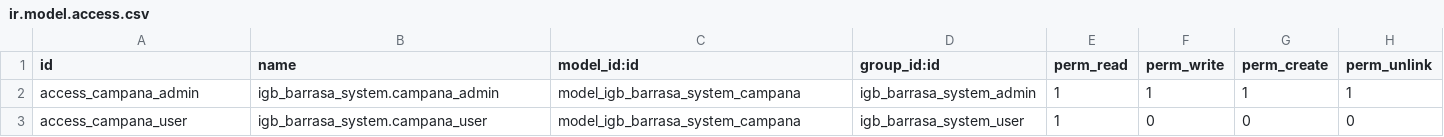
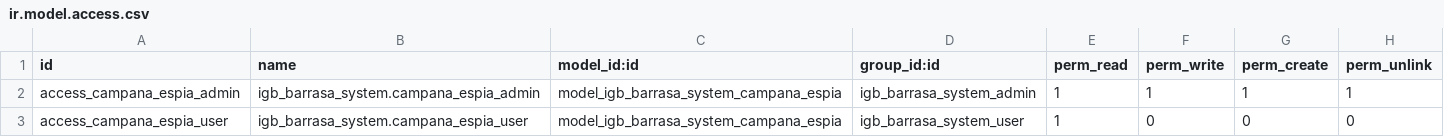
Before and after one commit to IvanGBDAMB/SGE-odoo-dev-23, a CSV file: odoo/addons/igb_barrasa_system/security/ir.model.access.csv, drawn as a sheet.

Commit message:
fix: change name campana to campana_espia in all fields

```diff
--- a/odoo/addons/igb_barrasa_system/security/ir.model.access.csv
+++ b/odoo/addons/igb_barrasa_system/security/ir.model.access.csv
@@ -1,3 +1,3 @@
 id,name,model_id:id,group_id:id,perm_read,perm_write,perm_create,perm_unlink
-access_campana_admin,igb_barrasa_system.campana_admin,model_igb_barrasa_system_campana,igb_barrasa_system_admin,1,1,1,1
-access_campana_user,igb_barrasa_system.campana_user,model_igb_barrasa_system_campana,igb_barrasa_system_user,1,0,0,0
+access_campana_espia_admin,igb_barrasa_system.campana_espia_admin,model_igb_barrasa_system_campana_espia,igb_barrasa_system_admin,1,1,1,1
+access_campana_espia_user,igb_barrasa_system.campana_espia_user,model_igb_barrasa_system_campana_espia,igb_barrasa_system_user,1,0,0,0
```
Also changed, not shown: 2 other files.
